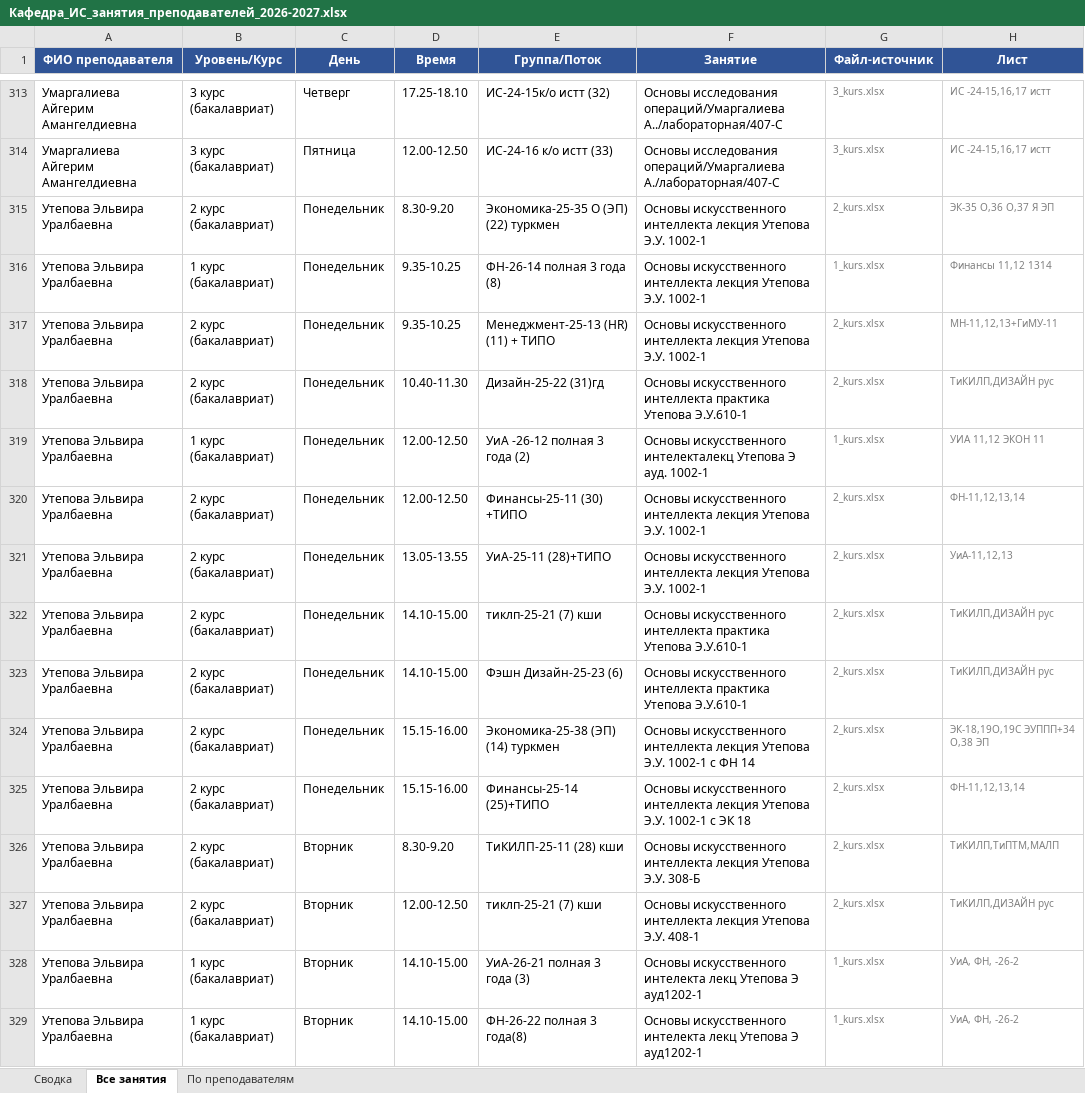
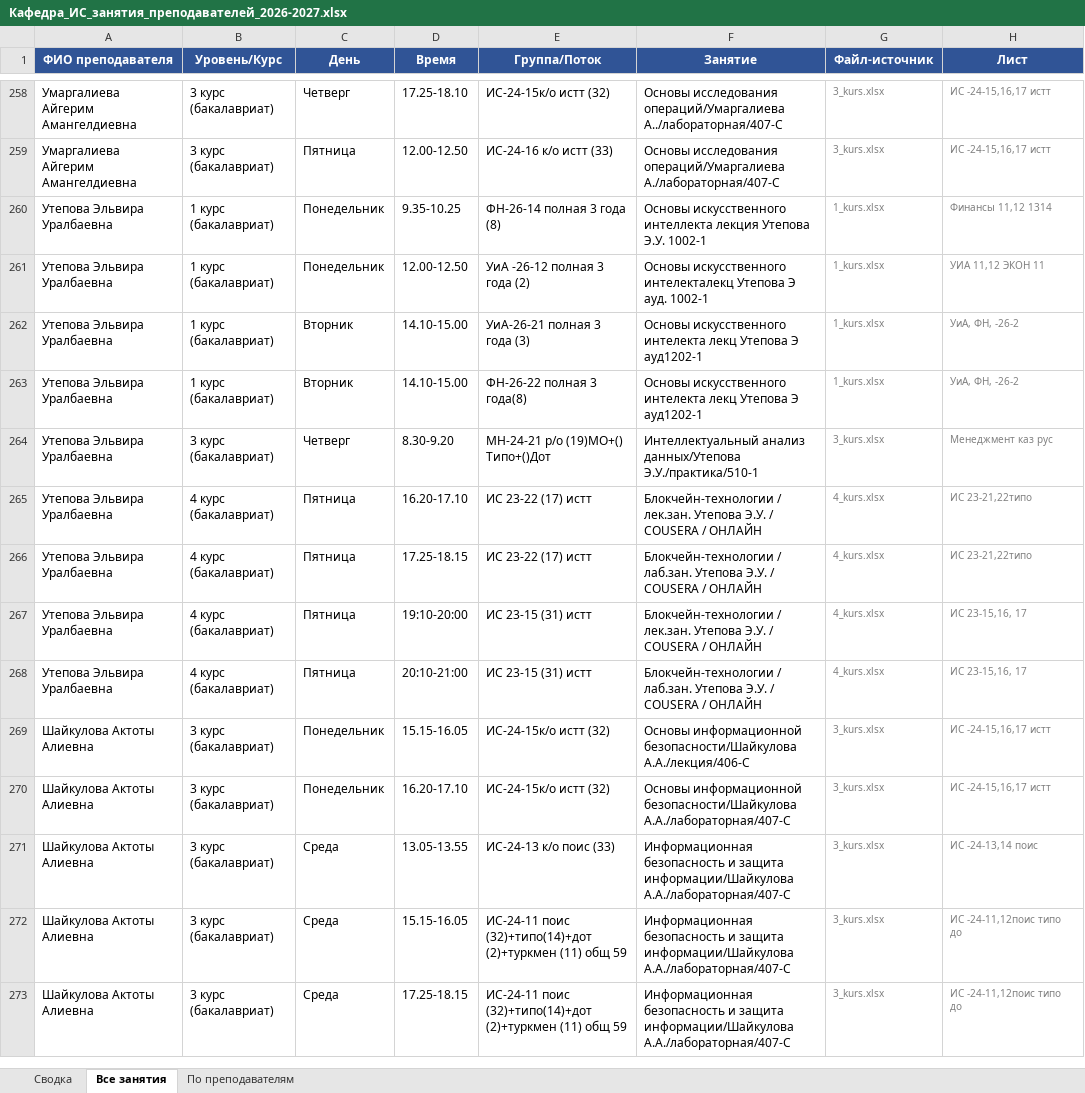
Before and after one commit to drashidinov/ATUscheduleIS, an Excel workbook: dist/Кафедра_ИС_занятия_преподавателей_2026-2027.xlsx, sheet Все занятия, drawn as a sheet; only a part is shown, gaps mark what is left out; the shorter side is filled out with more unchanged rows; values as stored, in another font and other column widths than the file's, no borders; the diff covers the shown part only; the diff names each change by its address in the sheet, - before the commit and + after, or states it on an @@ line.

```diff
--- a/dist/Кафедра_ИС_занятия_преподавателей_2026-2027.xlsx (sheet Все занятия)
+++ b/dist/Кафедра_ИС_занятия_преподавателей_2026-2027.xlsx (sheet Все занятия)
-row 315: Утепова Эльвира Уралбаевна | 2 курс (бакалавриат) | Понедельник | 8.30-9.20 | Экономика-25-35 О (ЭП) (22) туркмен | Основы искусственного интеллекта лекция Утепова Э.У. 1002-1 | 2_kurs.xlsx | ЭК-35 О,36 О,37 Я ЭП
-row 317: Утепова Эльвира Уралбаевна | 2 курс (бакалавриат) | Понедельник | 9.35-10.25 | Менеджмент-25-13 (HR) (11) + ТИПО | Основы искусственного интеллекта лекция Утепова Э.У. 1002-1 | 2_kurs.xlsx | МН-11,12,13+ГиМУ-11
-row 318: Утепова Эльвира Уралбаевна | 2 курс (бакалавриат) | Понедельник | 10.40-11.30 | Дизайн-25-22 (31)гд | Основы искусственного интеллекта практика Утепова Э.У.610-1 | 2_kurs.xlsx | ТиКИЛП,ДИЗАЙН рус
-row 320: Утепова Эльвира Уралбаевна | 2 курс (бакалавриат) | Понедельник | 12.00-12.50 | Финансы-25-11 (30) +ТИПО | Основы искусственного интеллекта лекция Утепова Э.У. 1002-1 | 2_kurs.xlsx | ФН-11,12,13,14
-row 321: Утепова Эльвира Уралбаевна | 2 курс (бакалавриат) | Понедельник | 13.05-13.55 | УиА-25-11 (28)+ТИПО | Основы искусственного интеллекта лекция Утепова Э.У. 1002-1 | 2_kurs.xlsx | УиА-11,12,13
-row 322: Утепова Эльвира Уралбаевна | 2 курс (бакалавриат) | Понедельник | 14.10-15.00 | тиклп-25-21 (7) кши | Основы искусственного интеллекта практика Утепова Э.У.610-1 | 2_kurs.xlsx | ТиКИЛП,ДИЗАЙН рус
-row 323: Утепова Эльвира Уралбаевна | 2 курс (бакалавриат) | Понедельник | 14.10-15.00 | Фэшн Дизайн-25-23 (6) | Основы искусственного интеллекта практика Утепова Э.У.610-1 | 2_kurs.xlsx | ТиКИЛП,ДИЗАЙН рус
-row 324: Утепова Эльвира Уралбаевна | 2 курс (бакалавриат) | Понедельник | 15.15-16.00 | Экономика-25-38 (ЭП) (14) туркмен | Основы искусственного интеллекта лекция Утепова Э.У. 1002-1 с ФН 14 | 2_kurs.xlsx | ЭК-18,19О,19С ЭУППП+34 О,38 ЭП
-row 325: Утепова Эльвира Уралбаевна | 2 курс (бакалавриат) | Понедельник | 15.15-16.00 | Финансы-25-14 (25)+ТИПО | Основы искусственного интеллекта лекция Утепова Э.У. 1002-1 с ЭК 18 | 2_kurs.xlsx | ФН-11,12,13,14
-row 326: Утепова Эльвира Уралбаевна | 2 курс (бакалавриат) | Вторник | 8.30-9.20 | ТиКИЛП-25-11 (28) кши | Основы искусственного интеллекта лекция Утепова Э.У. 308-Б | 2_kurs.xlsx | ТиКИЛП,ТиПТМ,МАЛП
-row 327: Утепова Эльвира Уралбаевна | 2 курс (бакалавриат) | Вторник | 12.00-12.50 | тиклп-25-21 (7) кши | Основы искусственного интеллекта лекция Утепова Э.У. 408-1 | 2_kurs.xlsx | ТиКИЛП,ДИЗАЙН рус
```
Also changed, not shown: 64 removed rows elsewhere in this sheet, sheet По преподавателям, sheet Сводка, 5 other files.
